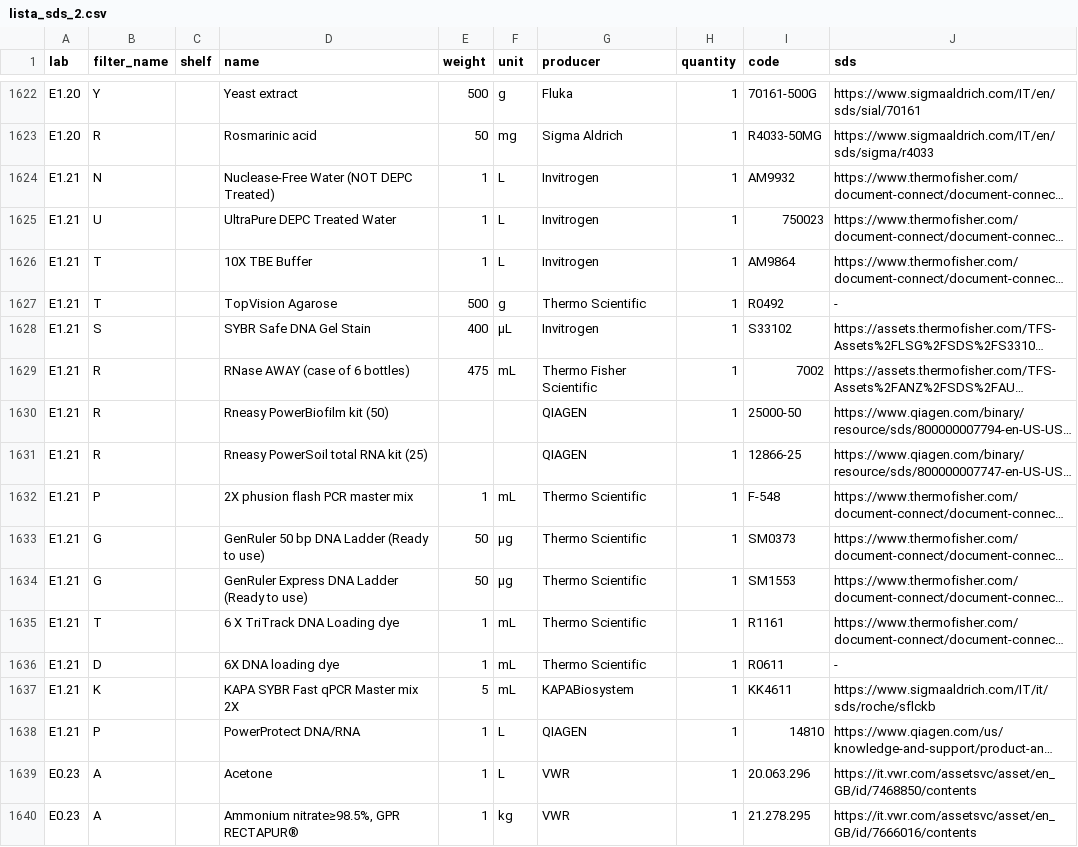
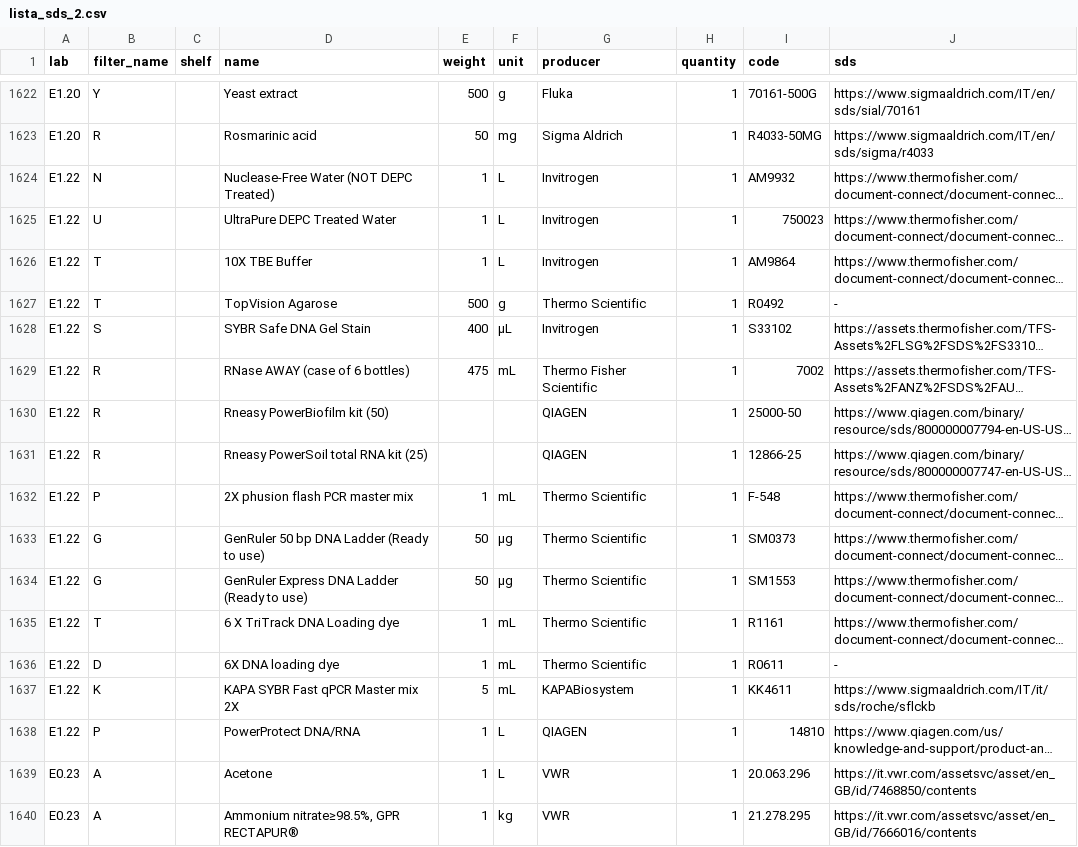
Before and after one commit to favalentinuzzi/SDS_AGR_UNIBZ, a CSV file: lista_sds_2.csv, drawn as a sheet; only a part is shown, gaps mark what is left out; long unchanged cells end in …; the diff names each change by its address in the sheet, - before the commit and + after, or states it on an @@ line.

Commit message:
update list

```diff
--- a/lista_sds_2.csv
+++ b/lista_sds_2.csv
-A1624:A1638 (lab): E1.21
+A1624:A1638 (lab): E1.22
```
